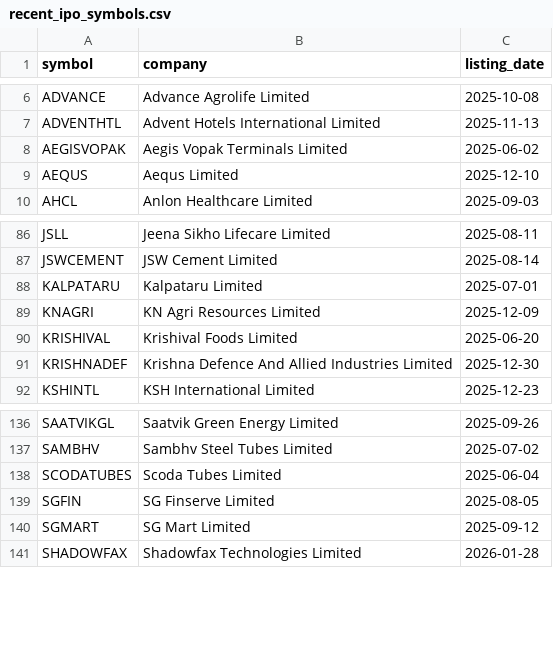
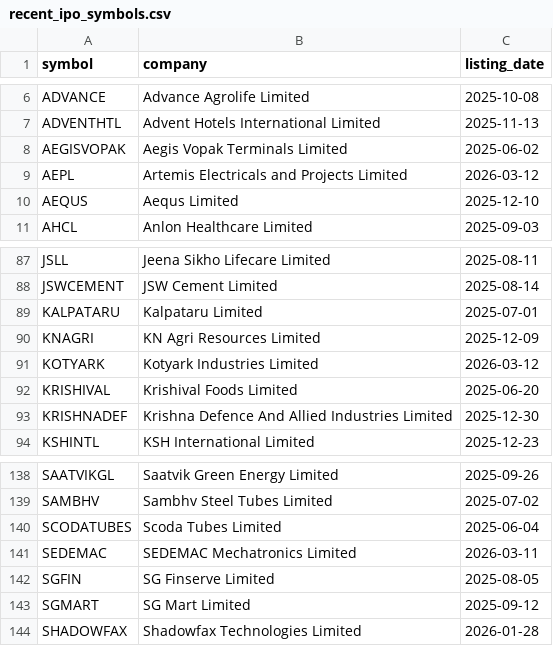
Before and after one commit to Deep-Adhia/IPO-Base-Scanner, a CSV file: recent_ipo_symbols.csv, drawn as a sheet; only a part is shown, gaps mark what is left out.

```diff
--- a/recent_ipo_symbols.csv
+++ b/recent_ipo_symbols.csv
@@ -8,2 +8,3 @@ ADVENTHTL,Advent Hotels International Limited,2025-11-13
 AEGISVOPAK,Aegis Vopak Terminals Limited,2025-06-02
+AEPL,Artemis Electricals and Projects Limited,2026-03-12
 AEQUS,Aequs Limited,2025-12-10
@@ -89,2 +90,3 @@ KALPATARU,Kalpataru Limited,2025-07-01
 KNAGRI,KN Agri Resources Limited,2025-12-09
+KOTYARK,Kotyark Industries Limited,2026-03-12
 KRISHIVAL,Krishival Foods Limited,2025-06-20
@@ -138,2 +140,3 @@ SAMBHV,Sambhv Steel Tubes Limited,2025-07-02
 SCODATUBES,Scoda Tubes Limited,2025-06-04
+SEDEMAC,SEDEMAC Mechatronics Limited,2026-03-11
 SGFIN,SG Finserve Limited,2025-08-05
```
Also changed, not shown: ipo_positions.csv, 1 other file.
